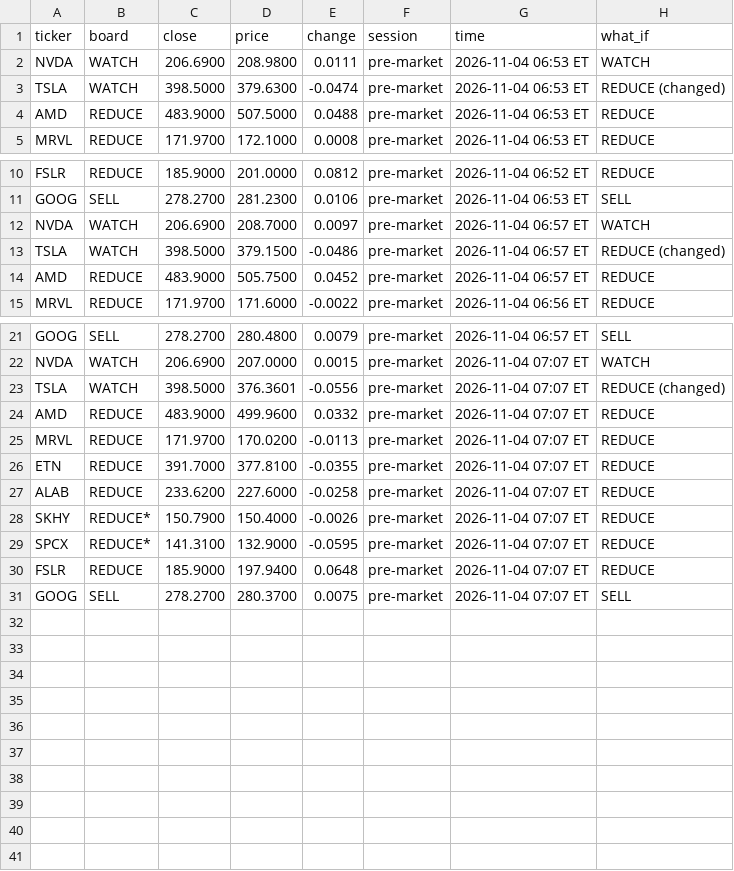
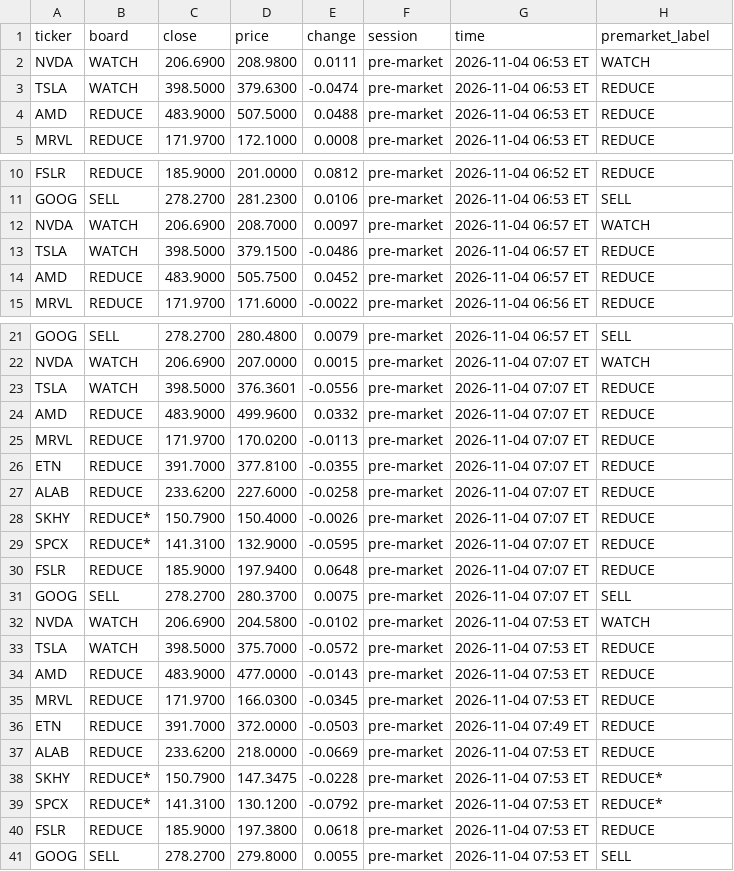
Before and after one commit to Clairechen163/stock-signal-lab, a CSV file: reports/premarket_log.csv, drawn as a sheet; only a part is shown, gaps mark what is left out.

Commit message:
Pre-market board, tested against the close-based board

```diff
--- a/reports/premarket_log.csv
+++ b/reports/premarket_log.csv
@@ -1,4 +1,4 @@
-ticker,board,close,price,change,session,time,what_if
+ticker,board,close,price,change,session,time,premarket_label
 NVDA,WATCH,206.6900,208.9800,0.0111,pre-market,2026-11-04 06:53 ET,WATCH
-TSLA,WATCH,398.5000,379.6300,-0.0474,pre-market,2026-11-04 06:53 ET,REDUCE (changed)
+TSLA,WATCH,398.5000,379.6300,-0.0474,pre-market,2026-11-04 06:53 ET,REDUCE
 AMD,REDUCE,483.9000,507.5000,0.0488,pre-market,2026-11-04 06:53 ET,REDUCE
@@ -12,3 +12,3 @@ GOOG,SELL,278.2700,281.2300,0.0106,pre-market,2026-11-04 06:53 ET,SELL
 NVDA,WATCH,206.6900,208.7000,0.0097,pre-market,2026-11-04 06:57 ET,WATCH
-TSLA,WATCH,398.5000,379.1500,-0.0486,pre-market,2026-11-04 06:57 ET,REDUCE (changed)
+TSLA,WATCH,398.5000,379.1500,-0.0486,pre-market,2026-11-04 06:57 ET,REDUCE
 AMD,REDUCE,483.9000,505.7500,0.0452,pre-market,2026-11-04 06:57 ET,REDUCE
@@ -22,3 +22,3 @@ GOOG,SELL,278.2700,280.4800,0.0079,pre-market,2026-11-04 06:57 ET,SELL
 NVDA,WATCH,206.6900,207.0000,0.0015,pre-market,2026-11-04 07:07 ET,WATCH
-TSLA,WATCH,398.5000,376.3601,-0.0556,pre-market,2026-11-04 07:07 ET,REDUCE (changed)
+TSLA,WATCH,398.5000,376.3601,-0.0556,pre-market,2026-11-04 07:07 ET,REDUCE
 AMD,REDUCE,483.9000,499.9600,0.0332,pre-market,2026-11-04 07:07 ET,REDUCE
@@ -31 +31,11 @@ FSLR,REDUCE,185.9000,197.9400,0.0648,pre-market,2026-11-04 07:07 ET,REDUCE
 GOOG,SELL,278.2700,280.3700,0.0075,pre-market,2026-11-04 07:07 ET,SELL
+NVDA,WATCH,206.6900,204.5800,-0.0102,pre-market,2026-11-04 07:53 ET,WATCH
+TSLA,WATCH,398.5000,375.7000,-0.0572,pre-market,2026-11-04 07:53 ET,REDUCE
+AMD,REDUCE,483.9000,477.0000,-0.0143,pre-market,2026-11-04 07:53 ET,REDUCE
+MRVL,REDUCE,171.9700,166.0300,-0.0345,pre-market,2026-11-04 07:53 ET,REDUCE
+ETN,REDUCE,391.7000,372.0000,-0.0503,pre-market,2026-11-04 07:49 ET,REDUCE
+ALAB,REDUCE,233.6200,218.0000,-0.0669,pre-market,2026-11-04 07:53 ET,REDUCE
+SKHY,REDUCE*,150.7900,147.3475,-0.0228,pre-market,2026-11-04 07:53 ET,REDUCE*
+SPCX,REDUCE*,141.3100,130.1200,-0.0792,pre-market,2026-11-04 07:53 ET,REDUCE*
+FSLR,REDUCE,185.9000,197.3800,0.0618,pre-market,2026-11-04 07:53 ET,REDUCE
+GOOG,SELL,278.2700,279.8000,0.0055,pre-market,2026-11-04 07:53 ET,SELL
```
Also changed, not shown: reports/board.csv, 14 other files.
